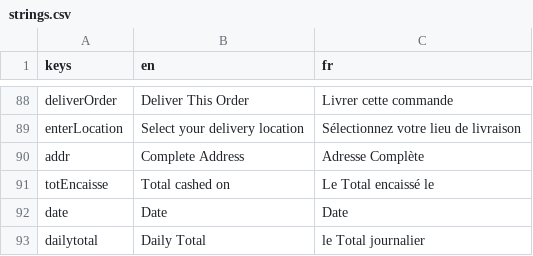
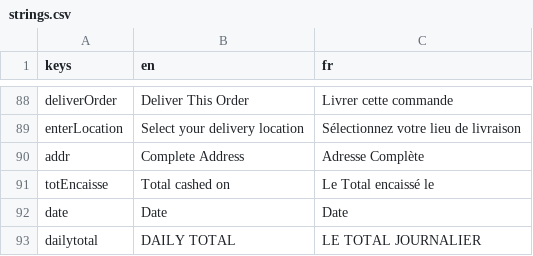
Before and after one commit to 17martix/zilliken, a CSV file: strings.csv, drawn as a sheet; only a part is shown, gaps mark what is left out.

```diff
--- a/strings.csv
+++ b/strings.csv
@@ -92,2 +92,2 @@ totEncaisse,Total cashed on,Le Total encaissé le
 date,Date,Date
-dailytotal,Daily Total,le Total journalier
+dailytotal,DAILY TOTAL,LE TOTAL JOURNALIER
```
Also changed, not shown: 2 other files.
